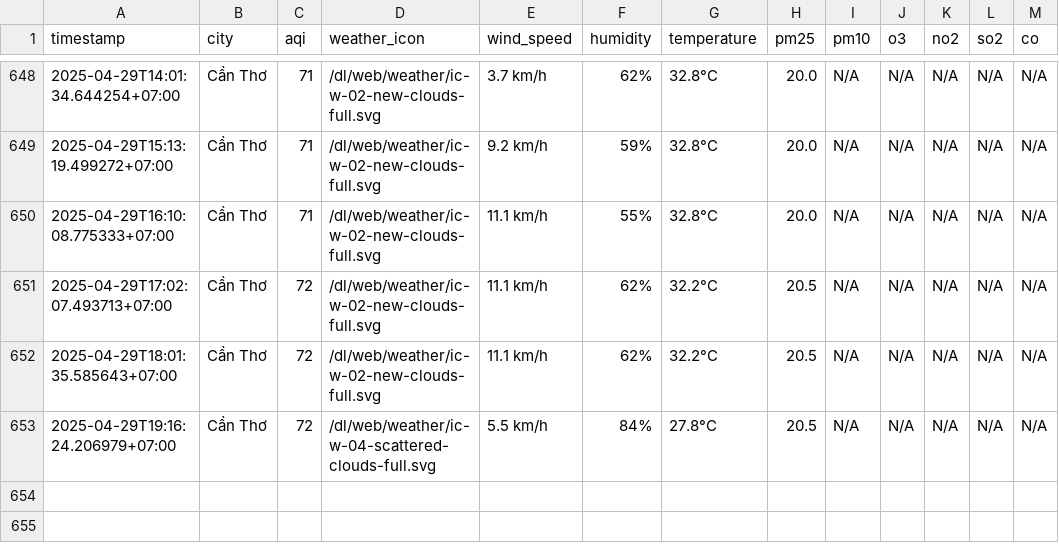
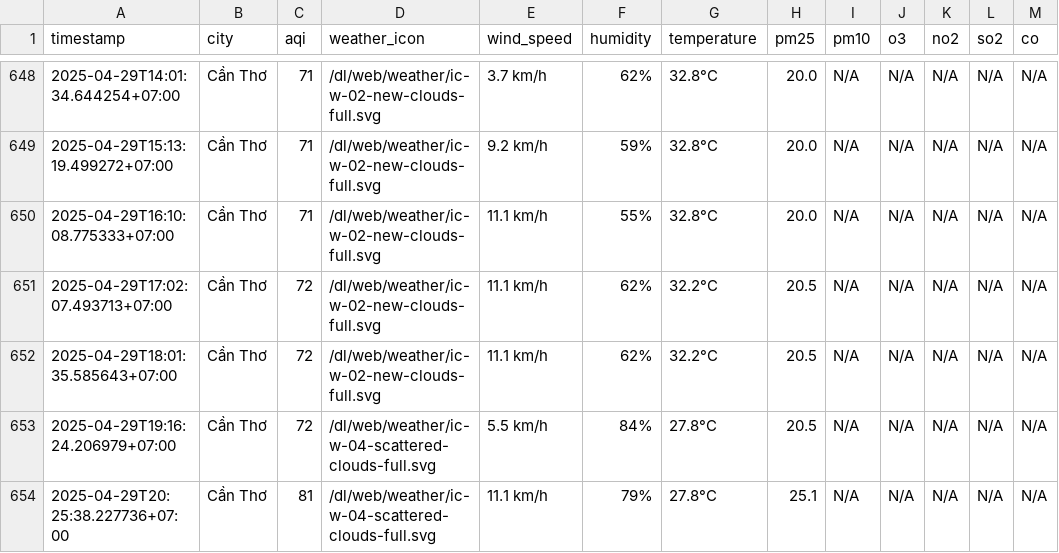
Before and after one commit to nguyennguyet02/iqair-dataset, a CSV file: result/can-tho/aqi_can-tho_2025_apr.csv, drawn as a sheet; only a part is shown, gaps mark what is left out; the diff names each change by its address in the sheet, - before the commit and + after, or states it on an @@ line.

```diff
--- a/result/can-tho/aqi_can-tho_2025_apr.csv
+++ b/result/can-tho/aqi_can-tho_2025_apr.csv
+row 654: 2025-04-29T20:25:38.227736+07:00 | Cần Thơ | 81 | /dl/web/weather/ic-w-04-scattered-clouds-full.svg | 11.1 km/h | 79% | 27.8°C | 25.1 | N/A | N/A | N/A | N/A | N/A
```
Also changed, not shown: result/da-nang/aqi_da-nang_2025_apr.csv, result/hai-phong/aqi_hai-phong_2025_apr.csv, 10 other files.
